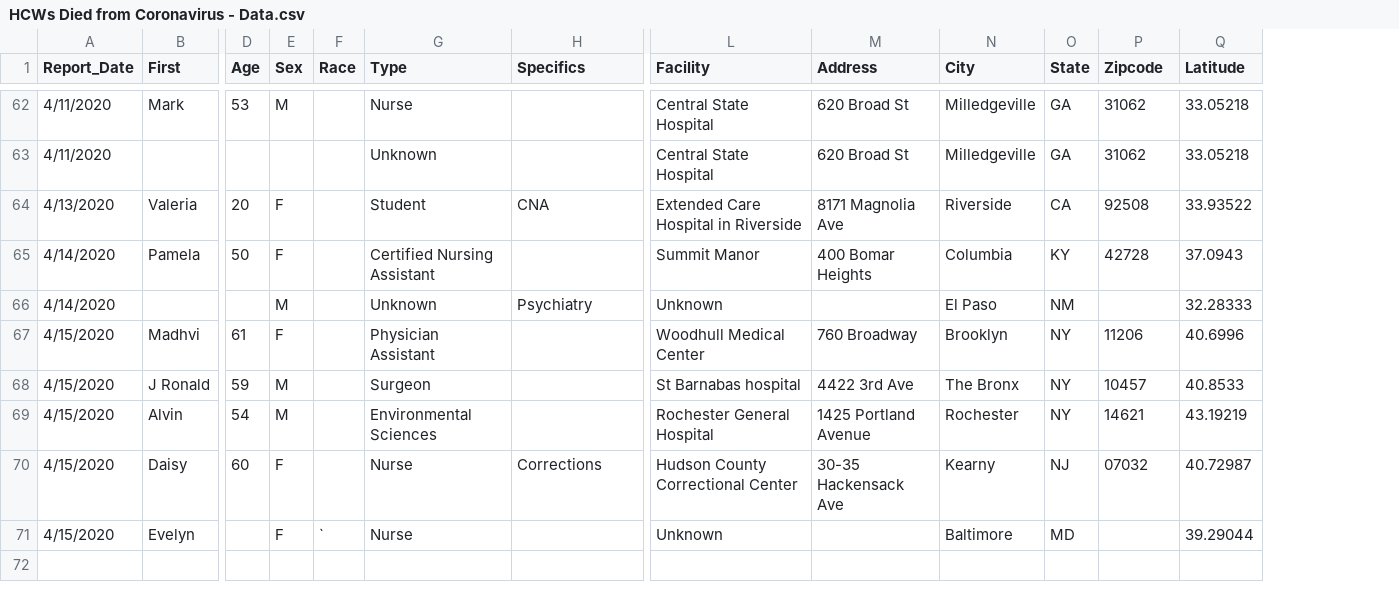
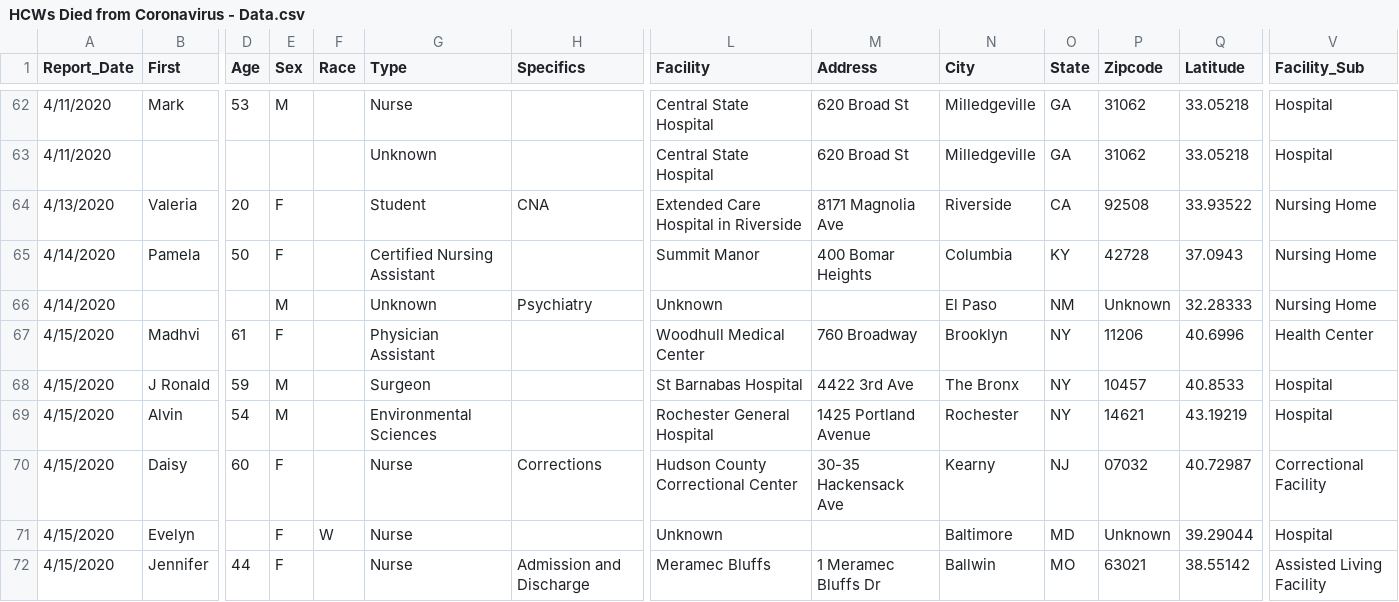
Before and after one commit to jontheepi/hcwcoronavirus, a CSV file: HCWs Died from Coronavirus - Data.csv, drawn as a sheet; only a part is shown, gaps mark what is left out; rows hold the shown columns only; the diff covers the shown part only; the diff names each change by its address in the sheet, - before the commit and + after, or states it on an @@ line.

Commit message:
Updated data

```diff
--- a/HCWs Died from Coronavirus - Data.csv
+++ b/HCWs Died from Coronavirus - Data.csv
+column V (Facility_Sub), rows 62-71: Hospital | Hospital | Nursing Home | Nursing Home | Nursing Home | Health Center | Hospital | Hospital | Correctional Facility | Hospital
-P66 (Zipcode): (empty)
+P66 (Zipcode): Unknown
-L68 (Facility): St Barnabas hospital
+L68 (Facility): St Barnabas Hospital
-F71 (Race): `
+F71 (Race): W
-P71 (Zipcode): (empty)
+P71 (Zipcode): Unknown
+row 72: 4/15/2020 | Jennifer | 44 | F |  | Nurse | Admission and Discharge | Meramec Bluffs | 1 Meramec Bluffs Dr | Ballwin | MO | 63021 | 38.55142 | Assisted Living Facility
```
Also changed, not shown: 7 added rows and 5 edited cells elsewhere in this file.
